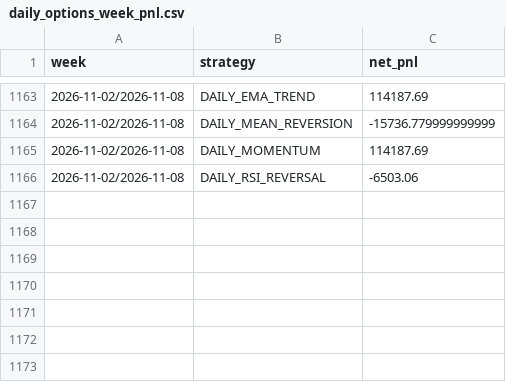
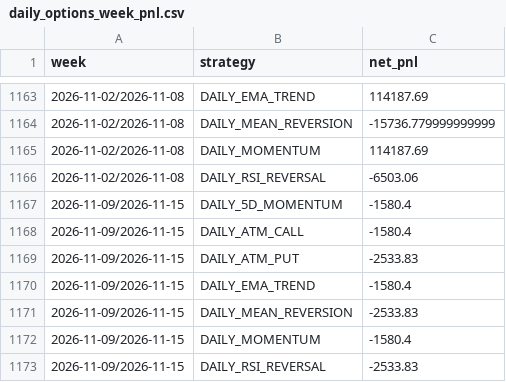
Before and after one commit to Harshithpatali/sensex-weekly-options-backtester, a CSV file: outputs/daily_options_week_pnl.csv, drawn as a sheet; only a part is shown, gaps mark what is left out.

```diff
--- a/outputs/daily_options_week_pnl.csv
+++ b/outputs/daily_options_week_pnl.csv
@@ -1166 +1166,8 @@ week,strategy,net_pnl
 2026-11-02/2026-11-08,DAILY_RSI_REVERSAL,-6503.06
+2026-11-09/2026-11-15,DAILY_5D_MOMENTUM,-1580.4
+2026-11-09/2026-11-15,DAILY_ATM_CALL,-1580.4
+2026-11-09/2026-11-15,DAILY_ATM_PUT,-2533.83
+2026-11-09/2026-11-15,DAILY_EMA_TREND,-1580.4
+2026-11-09/2026-11-15,DAILY_MEAN_REVERSION,-2533.83
+2026-11-09/2026-11-15,DAILY_MOMENTUM,-1580.4
+2026-11-09/2026-11-15,DAILY_RSI_REVERSAL,-2533.83
```
Also changed, not shown: data/processed/index_refresh.csv, data/processed/sensex_index.csv, 30 other files.
